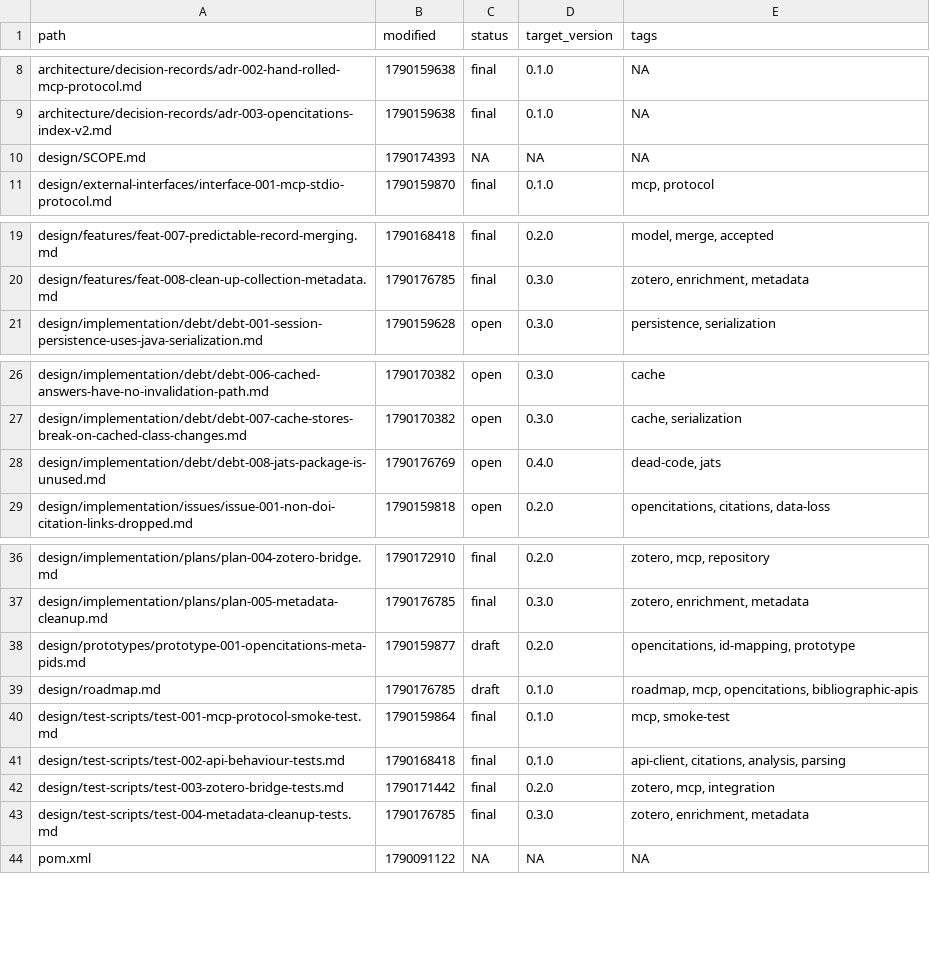
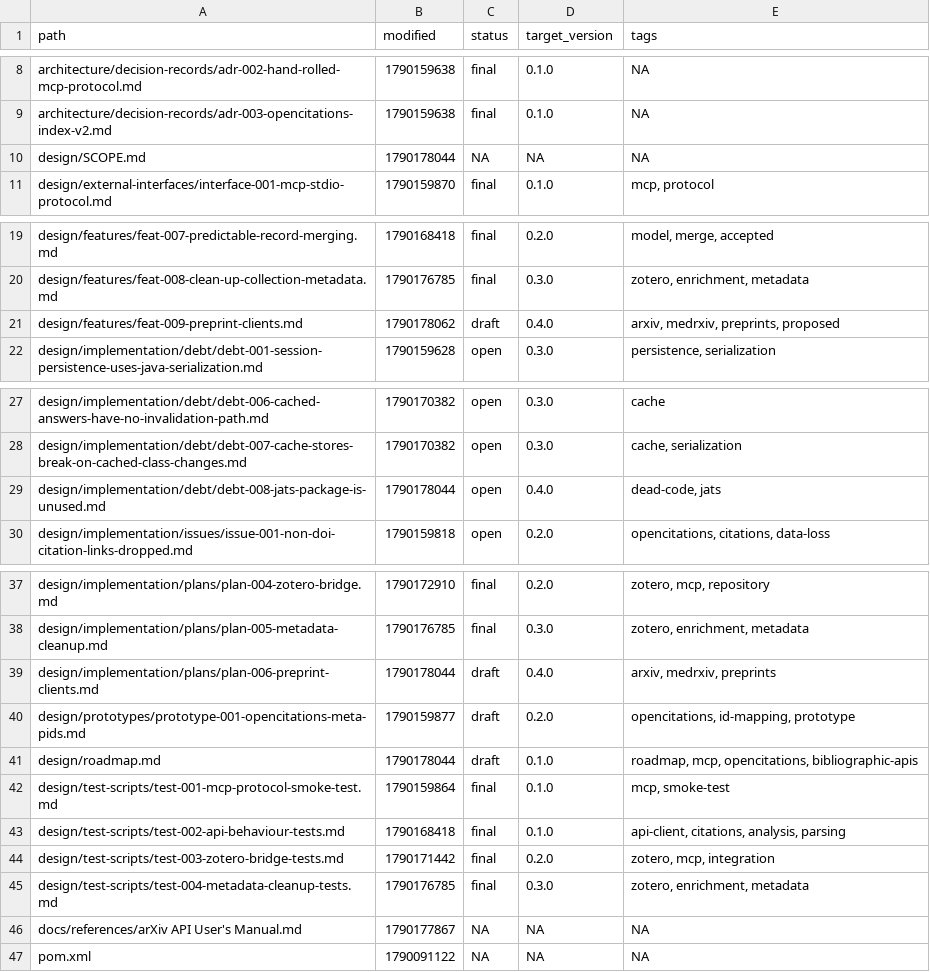
Before and after one commit to ai4ci/bibliography-mcp, a TSV file: .agents/em/files.tsv, drawn as a sheet; only a part is shown, gaps mark what is left out.

```diff
--- a/.agents/em/files.tsv
+++ b/.agents/em/files.tsv
@@ -9,3 +9,3 @@ architecture/decision-records/adr-002-hand-rolled-mcp-protocol.md	1790159638	fin
 architecture/decision-records/adr-003-opencitations-index-v2.md	1790159638	final	0.1.0	NA
-design/SCOPE.md	1790174393	NA	NA	NA
+design/SCOPE.md	1790178044	NA	NA	NA
 design/external-interfaces/interface-001-mcp-stdio-protocol.md	1790159870	final	0.1.0	mcp, protocol
@@ -20,2 +20,3 @@ design/features/feat-007-predictable-record-merging.md	1790168418	final	0.2.0	mo
 design/features/feat-008-clean-up-collection-metadata.md	1790176785	final	0.3.0	zotero, enrichment, metadata
+design/features/feat-009-preprint-clients.md	1790178062	draft	0.4.0	arxiv, medrxiv, preprints, proposed
 design/implementation/debt/debt-001-session-persistence-uses-java-serialization.md	1790159628	open	0.3.0	persistence, serialization
@@ -27,3 +28,3 @@ design/implementation/debt/debt-006-cached-answers-have-no-invalidation-path.md
 design/implementation/debt/debt-007-cache-stores-break-on-cached-class-changes.md	1790170382	open	0.3.0	cache, serialization
-design/implementation/debt/debt-008-jats-package-is-unused.md	1790176769	open	0.4.0	dead-code, jats
+design/implementation/debt/debt-008-jats-package-is-unused.md	1790178044	open	0.4.0	dead-code, jats
 design/implementation/issues/issue-001-non-doi-citation-links-dropped.md	1790159818	open	0.2.0	opencitations, citations, data-loss
@@ -37,4 +38,5 @@ design/implementation/plans/plan-004-zotero-bridge.md	1790172910	final	0.2.0	zot
 design/implementation/plans/plan-005-metadata-cleanup.md	1790176785	final	0.3.0	zotero, enrichment, metadata
+design/implementation/plans/plan-006-preprint-clients.md	1790178044	draft	0.4.0	arxiv, medrxiv, preprints
 design/prototypes/prototype-001-opencitations-meta-pids.md	1790159877	draft	0.2.0	opencitations, id-mapping, prototype
-design/roadmap.md	1790176785	draft	0.1.0	roadmap, mcp, opencitations, bibliographic-apis
+design/roadmap.md	1790178044	draft	0.1.0	roadmap, mcp, opencitations, bibliographic-apis
 design/test-scripts/test-001-mcp-protocol-smoke-test.md	1790159864	final	0.1.0	mcp, smoke-test
@@ -43,2 +45,3 @@ design/test-scripts/test-003-zotero-bridge-tests.md	1790171442	final	0.2.0	zoter
 design/test-scripts/test-004-metadata-cleanup-tests.md	1790176785	final	0.3.0	zotero, enrichment, metadata
+docs/references/arXiv API User's Manual.md	1790177867	NA	NA	NA
 pom.xml	1790091122	NA	NA	NA
```
Also changed, not shown: .agents/em/links.tsv, 7 other files.
